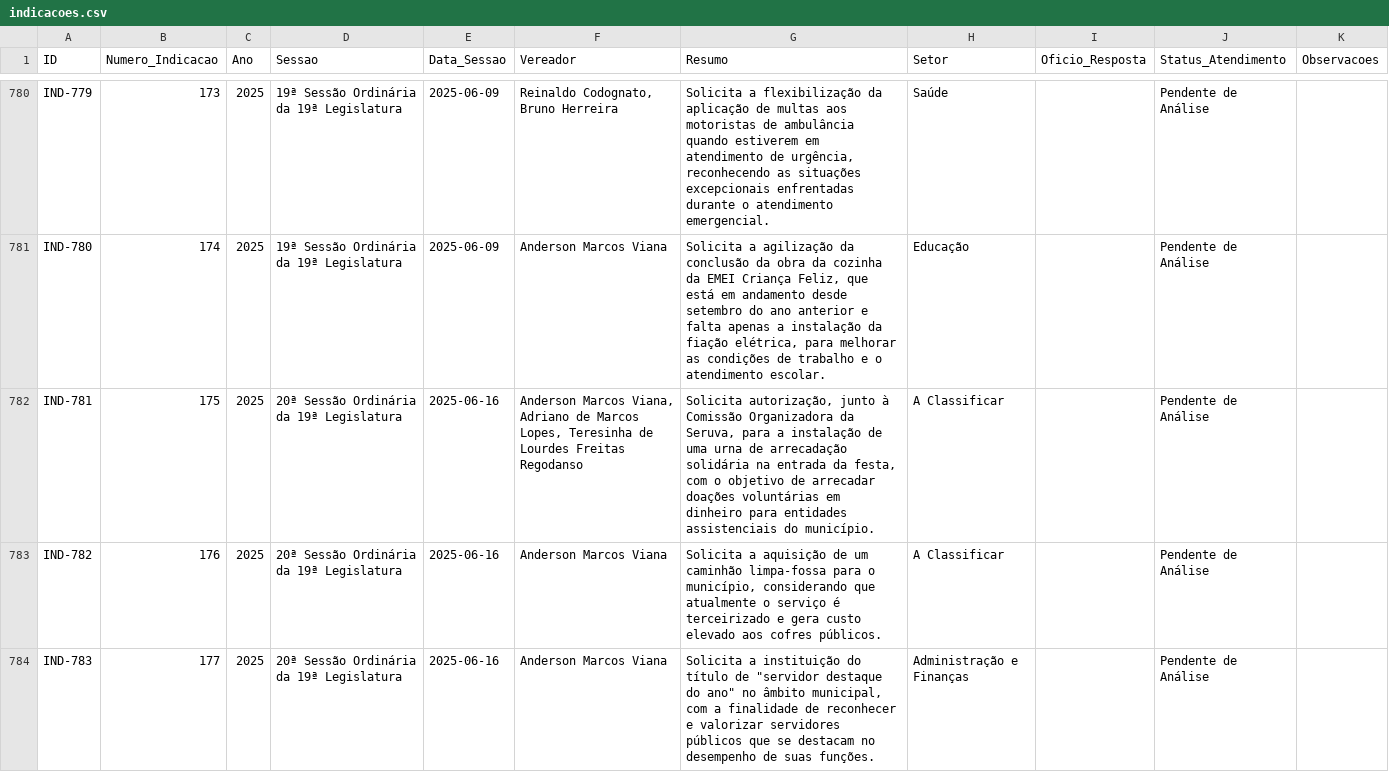
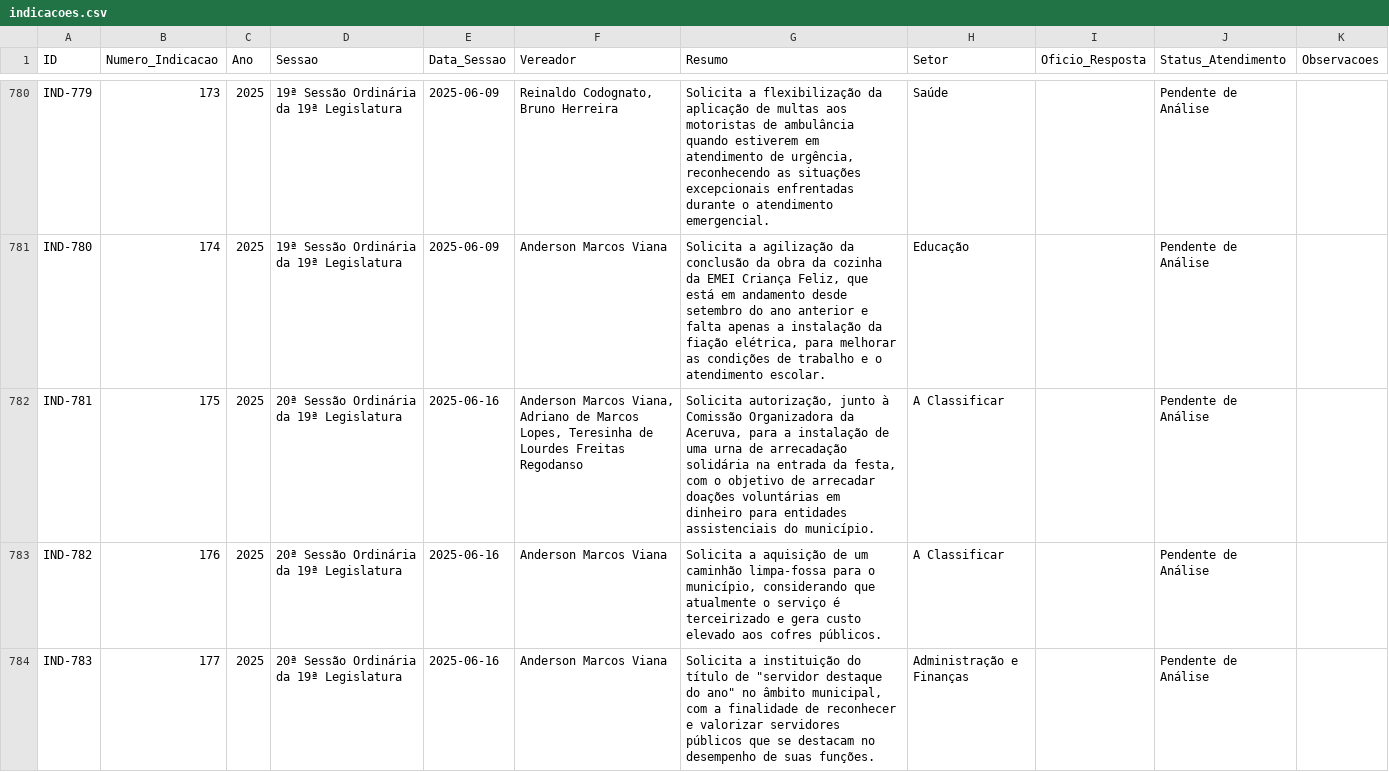
Before and after one commit to wisantos-wbg/painel-indicacoes-camara, a CSV file: data/indicacoes.csv, drawn as a sheet; only a part is shown, gaps mark what is left out; the diff covers the shown part only.

```diff
--- a/data/indicacoes.csv
+++ b/data/indicacoes.csv
@@ -781,3 +781,3 @@ IND-779,173,2025,19ª Sessão Ordinária da 19ª Legislatura,2025-06-09,"Reinald
 IND-780,174,2025,19ª Sessão Ordinária da 19ª Legislatura,2025-06-09,Anderson Marcos Viana,"Solicita a agilização da conclusão da obra da cozinha da EMEI Criança Feliz, que está em andamento desde setembro do ano anterior e falta apenas a instalação da fiação elétrica, para melhorar as condições de trabalho e o atendimento escolar.",Educação,,Pendente de Análise,
-IND-781,175,2025,20ª Sessão Ordinária da 19ª Legislatura,2025-06-16,"Anderson Marcos Viana, Adriano de Marcos Lopes, Teresinha de Lourdes Freitas Regodanso","Solicita autorização, junto à Comissão Organizadora da Seruva, para a instalação de uma urna de arrecadação solidária na entrada da festa, com o objetivo de arrecadar doações voluntárias em dinheiro para entidades assistenciais do município.",A Classificar,,Pendente de Análise,
+IND-781,175,2025,20ª Sessão Ordinária da 19ª Legislatura,2025-06-16,"Anderson Marcos Viana, Adriano de Marcos Lopes, Teresinha de Lourdes Freitas Regodanso","Solicita autorização, junto à Comissão Organizadora da Aceruva, para a instalação de uma urna de arrecadação solidária na entrada da festa, com o objetivo de arrecadar doações voluntárias em dinheiro para entidades assistenciais do município.",A Classificar,,Pendente de Análise,
 IND-782,176,2025,20ª Sessão Ordinária da 19ª Legislatura,2025-06-16,Anderson Marcos Viana,"Solicita a aquisição de um caminhão limpa-fossa para o município, considerando que atualmente o serviço é terceirizado e gera custo elevado aos cofres públicos.",A Classificar,,Pendente de Análise,
```
Also changed, not shown: 5 added rows and 7 edited cells elsewhere in this file, data/diversos.csv, data/requerimentos.csv, 15 other files.
